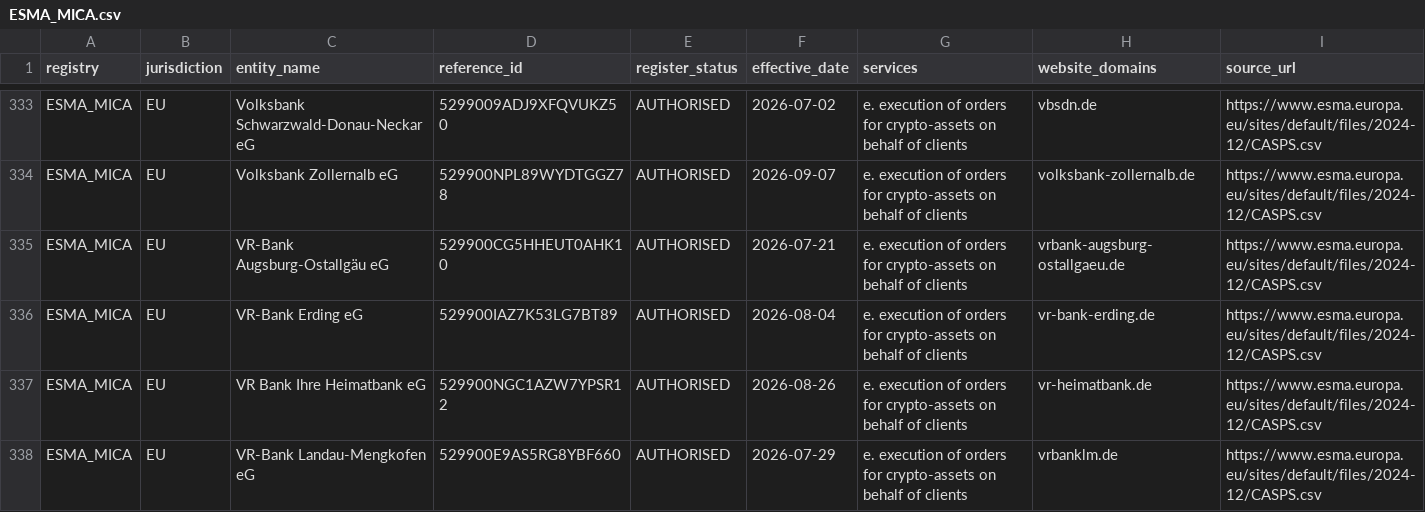
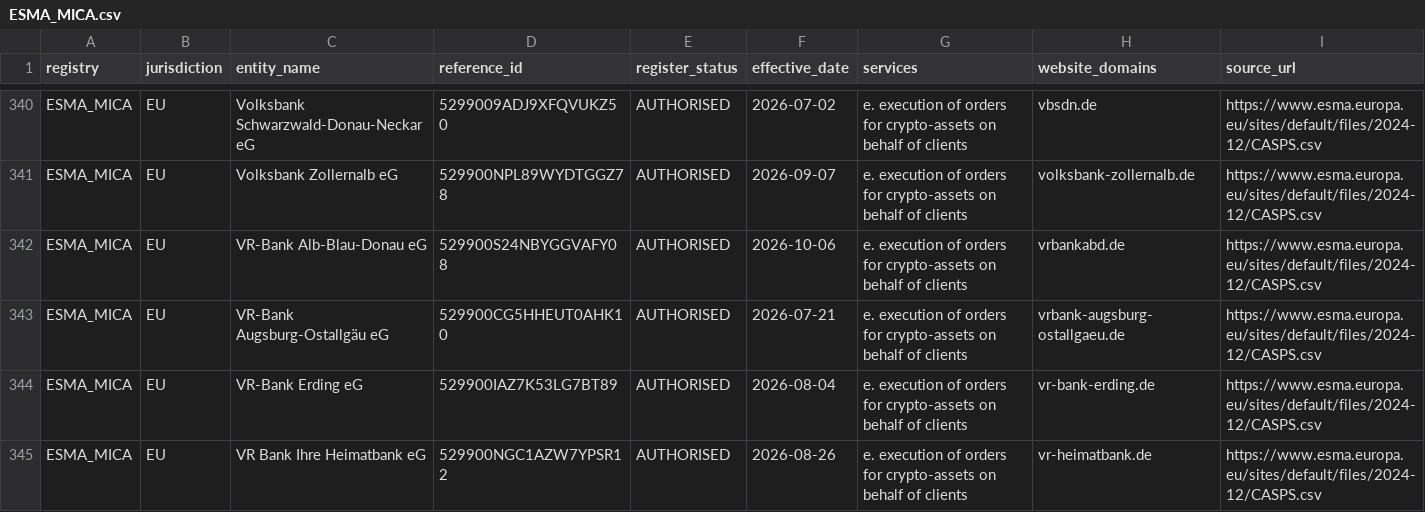
Before and after one commit to takame-io/exchange-registers, a CSV file: registers/ESMA_MICA.csv, drawn as a sheet; only a part is shown, gaps mark what is left out; the shorter side is filled out with more unchanged rows; the diff covers the shown part only.

```diff
--- a/registers/ESMA_MICA.csv
+++ b/registers/ESMA_MICA.csv
@@ -334,2 +341,3 @@ ESMA_MICA,EU,Volksbank Schwarzwald-Donau-Neckar eG,5299009ADJ9XFQVUKZ50,AUTHORIS
 ESMA_MICA,EU,Volksbank Zollernalb eG,529900NPL89WYDTGGZ78,AUTHORISED,2026-09-07,e. execution of orders for crypto-assets on behalf of clients,volksbank-zollernalb.de,https://www.esma.europa.eu/sites/default/files/2024-12/CASPS.csv
+ESMA_MICA,EU,VR-Bank Alb-Blau-Donau eG,529900S24NBYGGVAFY08,AUTHORISED,2026-10-06,e. execution of orders for crypto-assets on behalf of clients,vrbankabd.de,https://www.esma.europa.eu/sites/default/files/2024-12/CASPS.csv
 ESMA_MICA,EU,VR-Bank Augsburg-Ostallgäu eG,529900CG5HHEUT0AHK10,AUTHORISED,2026-07-21,e. execution of orders for crypto-assets on behalf of clients,vrbank-augsburg-ostallgaeu.de,https://www.esma.europa.eu/sites/default/files/2024-12/CASPS.csv
```
Also changed, not shown: 12 added rows and 11 edited cells elsewhere in this file, changes.csv, registers/AMF_FR.csv, 7 other files.
